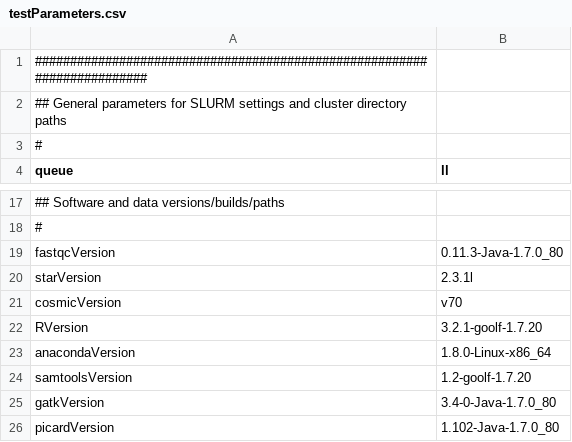
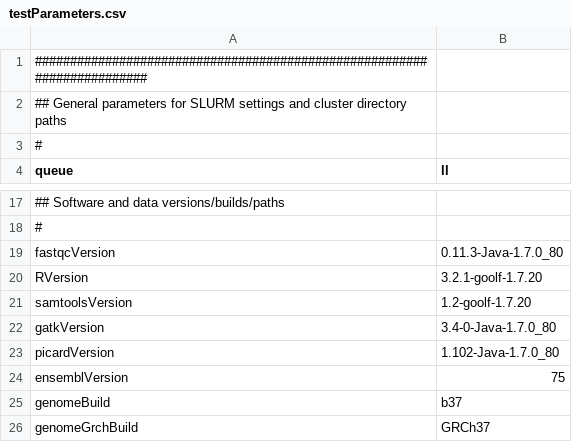
Before and after one commit to molgenis/molgenis-pipelines, a CSV file: compute5/Public_RNA-seq_genotypeCalling/testParameters.csv, drawn as a sheet; only a part is shown, gaps mark what is left out; the shorter side is filled out with more unchanged rows; the diff names each change by its address in the sheet, - before the commit and + after, or states it on an @@ line.

```diff
--- a/compute5/Public_RNA-seq_genotypeCalling/testParameters.csv
+++ b/compute5/Public_RNA-seq_genotypeCalling/testParameters.csv
-row 20: starVersion | 2.3.1l
-row 21: cosmicVersion | v70
-row 23: anacondaVersion | 1.8.0-Linux-x86_64
```
Also changed, not shown: compute5/Public_RNA-seq_QC/parameters.csv, 3 other files.
